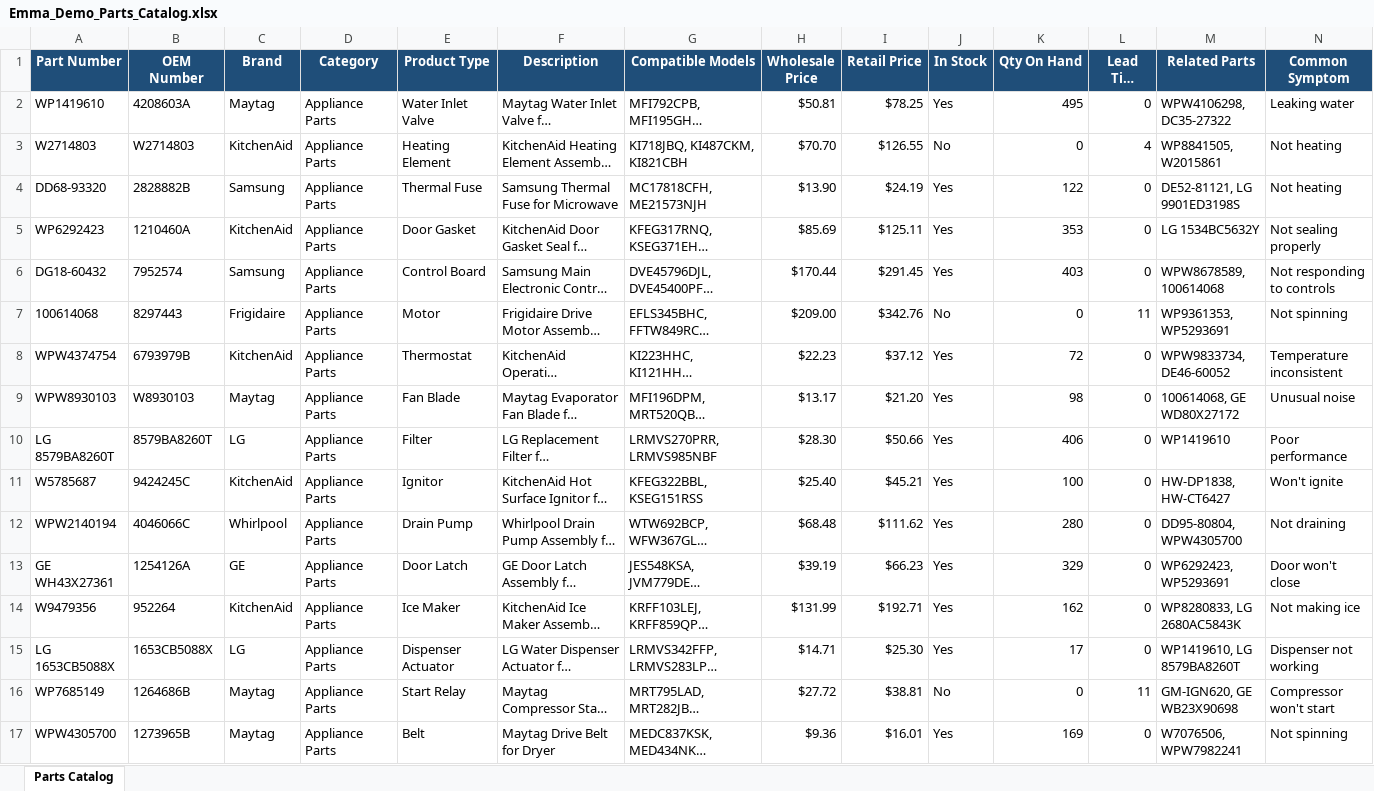
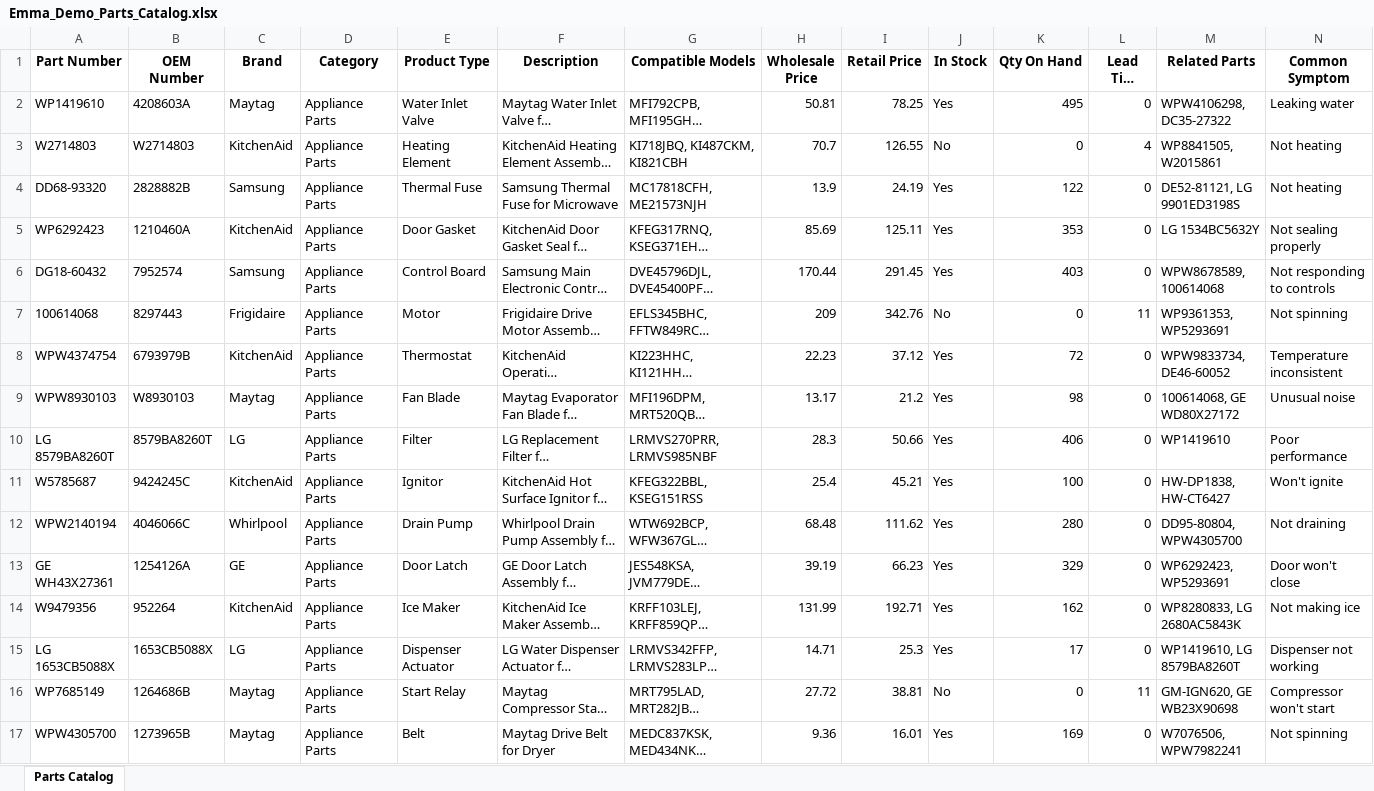
Before and after one commit to simplebalance89-ai/c365-ai-platform, an Excel workbook: emma_knowledge/Emma_Demo_Parts_Catalog.xlsx, sheet Parts Catalog, drawn as a sheet; only a part is shown; long unchanged cells end in …; values as stored, in another font and other column widths than the file's, no borders; the diff covers the shown part only; the diff names each change by its address in the sheet, - before the commit and + after, or states it on an @@ line.

```diff
--- a/emma_knowledge/Emma_Demo_Parts_Catalog.xlsx (sheet Parts Catalog)
+++ b/emma_knowledge/Emma_Demo_Parts_Catalog.xlsx (sheet Parts Catalog)
@@ A1:N1 fill: #1F4E79 → none, text colour: #FFFFFF → black @@
-H2 (Wholesale Price): $50.81
+H2 (Wholesale Price): 50.81
-I2 (Retail Price): $78.25
+I2 (Retail Price): 78.25
-H3 (Wholesale Price): $70.70
+H3 (Wholesale Price): 70.7
-I3 (Retail Price): $126.55
+I3 (Retail Price): 126.55
-H4 (Wholesale Price): $13.90
+H4 (Wholesale Price): 13.9
-I4 (Retail Price): $24.19
+I4 (Retail Price): 24.19
-H5 (Wholesale Price): $85.69
+H5 (Wholesale Price): 85.69
-I5 (Retail Price): $125.11
+I5 (Retail Price): 125.11
-H6 (Wholesale Price): $170.44
+H6 (Wholesale Price): 170.44
-I6 (Retail Price): $291.45
+I6 (Retail Price): 291.45
-H7 (Wholesale Price): $209.00
+H7 (Wholesale Price): 209
-I7 (Retail Price): $342.76
+I7 (Retail Price): 342.76
-H8 (Wholesale Price): $22.23
+H8 (Wholesale Price): 22.23
-I8 (Retail Price): $37.12
+I8 (Retail Price): 37.12
-H9 (Wholesale Price): $13.17
+H9 (Wholesale Price): 13.17
-I9 (Retail Price): $21.20
+I9 (Retail Price): 21.2
-H10 (Wholesale Price): $28.30
+H10 (Wholesale Price): 28.3
-I10 (Retail Price): $50.66
+I10 (Retail Price): 50.66
-H11 (Wholesale Price): $25.40
+H11 (Wholesale Price): 25.4
-I11 (Retail Price): $45.21
+I11 (Retail Price): 45.21
-H12 (Wholesale Price): $68.48
+H12 (Wholesale Price): 68.48
-I12 (Retail Price): $111.62
+I12 (Retail Price): 111.62
-H13 (Wholesale Price): $39.19
+H13 (Wholesale Price): 39.19
-I13 (Retail Price): $66.23
+I13 (Retail Price): 66.23
-H14 (Wholesale Price): $131.99
+H14 (Wholesale Price): 131.99
-I14 (Retail Price): $192.71
+I14 (Retail Price): 192.71
-H15 (Wholesale Price): $14.71
+H15 (Wholesale Price): 14.71
-I15 (Retail Price): $25.30
+I15 (Retail Price): 25.3
-H16 (Wholesale Price): $27.72
+H16 (Wholesale Price): 27.72
-I16 (Retail Price): $38.81
+I16 (Retail Price): 38.81
-H17 (Wholesale Price): $9.36
+H17 (Wholesale Price): 9.36
-I17 (Retail Price): $16.01
+I17 (Retail Price): 16.01
```
Also changed, not shown: 168 edited cells and cell formats elsewhere in this sheet, edco_knowledge/Edco_Demo_Catalog.xlsx, edco_knowledge/Edco_Demo_Client_History.xlsx, 5 other files.
